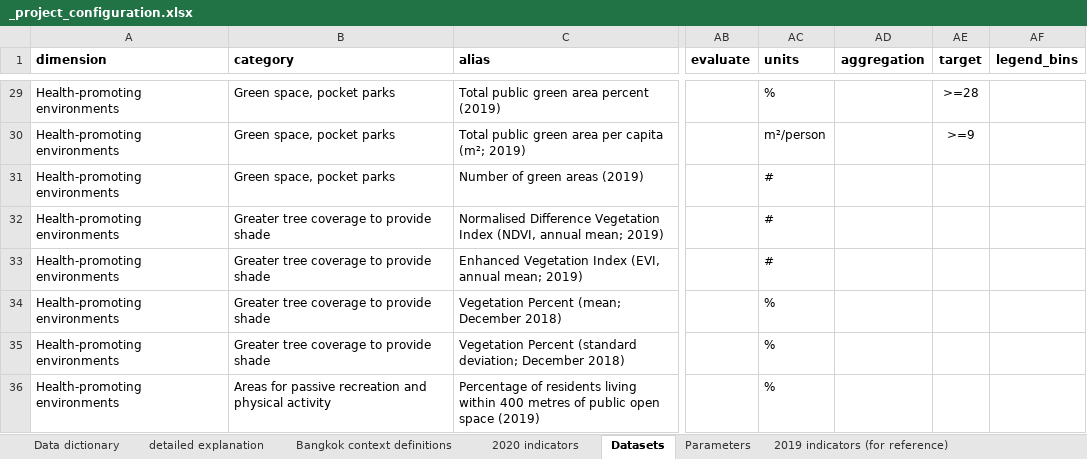
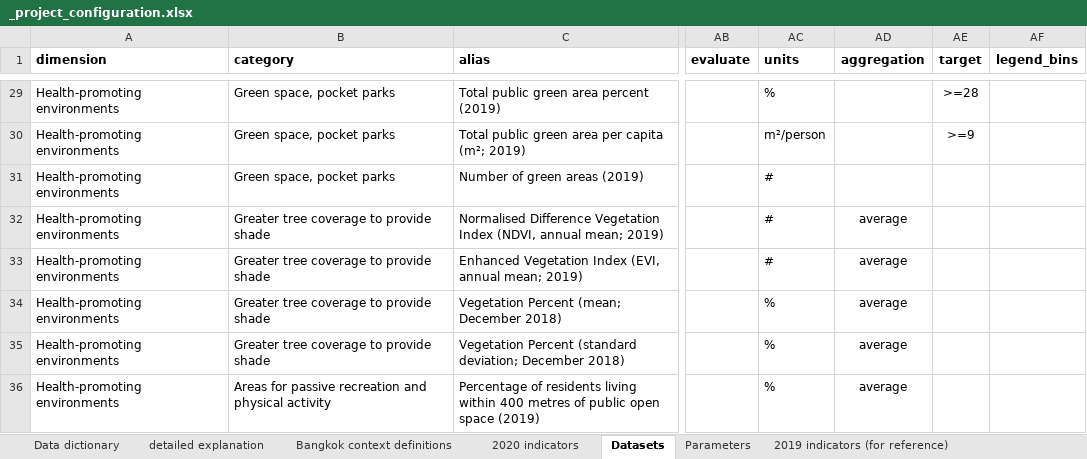
Before and after one commit to carlhiggs/spatial-urban-indicators, an Excel workbook: process/_project_configuration.xlsx, sheet Datasets, drawn as a sheet; only a part is shown, gaps mark what is left out; values as stored, in another font and other column widths than the file's, no borders; conditional formats not drawn; the diff covers the shown part only; the diff names each change by its address in the sheet, - before the commit and + after, or states it on an @@ line.

```diff
--- a/process/_project_configuration.xlsx (sheet Datasets)
+++ b/process/_project_configuration.xlsx (sheet Datasets)
-AD32:AD36 (aggregation): (empty)
+AD32:AD36 (aggregation): average
```
Also changed, not shown: 28 added rows and 10 edited cells elsewhere in this sheet, sheet Parameters, 14 other files.
